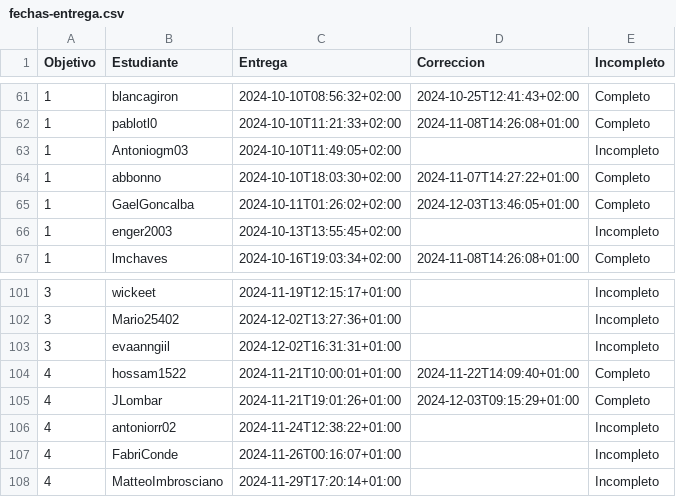
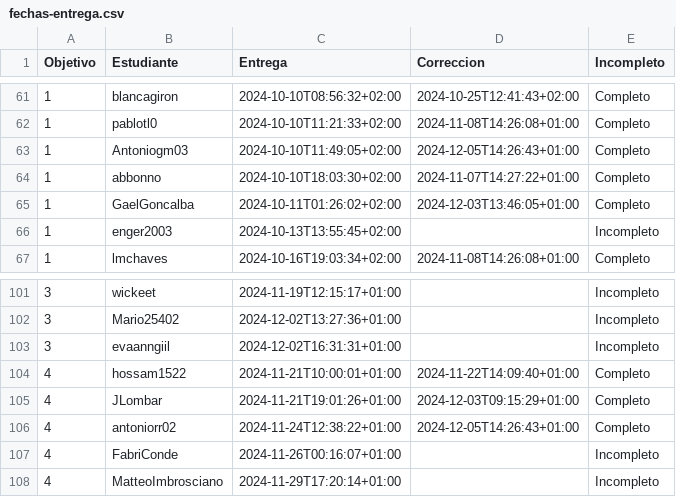
Before and after one commit to pablotl0/IV-, a CSV file: data/fechas-entrega.csv, drawn as a sheet; only a part is shown, gaps mark what is left out.

```diff
--- a/data/fechas-entrega.csv
+++ b/data/fechas-entrega.csv
@@ -62,3 +62,3 @@ Objetivo;Estudiante;Entrega;Correccion;Incompleto
 1; pablotl0;2024-10-10T11:21:33+02:00;2024-11-08T14:26:08+01:00;Completo
-1; Antoniogm03;2024-10-10T11:49:05+02:00;;Incompleto
+1; Antoniogm03;2024-10-10T11:49:05+02:00;2024-12-05T14:26:43+01:00;Completo
 1; abbonno;2024-10-10T18:03:30+02:00;2024-11-07T14:27:22+01:00;Completo
@@ -105,3 +105,3 @@ Objetivo;Estudiante;Entrega;Correccion;Incompleto
 4; JLombar;2024-11-21T19:01:26+01:00;2024-12-03T09:15:29+01:00;Completo
-4; antoniorr02;2024-11-24T12:38:22+01:00;;Incompleto
+4; antoniorr02;2024-11-24T12:38:22+01:00;2024-12-05T14:26:43+01:00;Completo
 4; FabriConde;2024-11-26T00:16:07+01:00;;Incompleto
```
Also changed, not shown: 2 other files.
